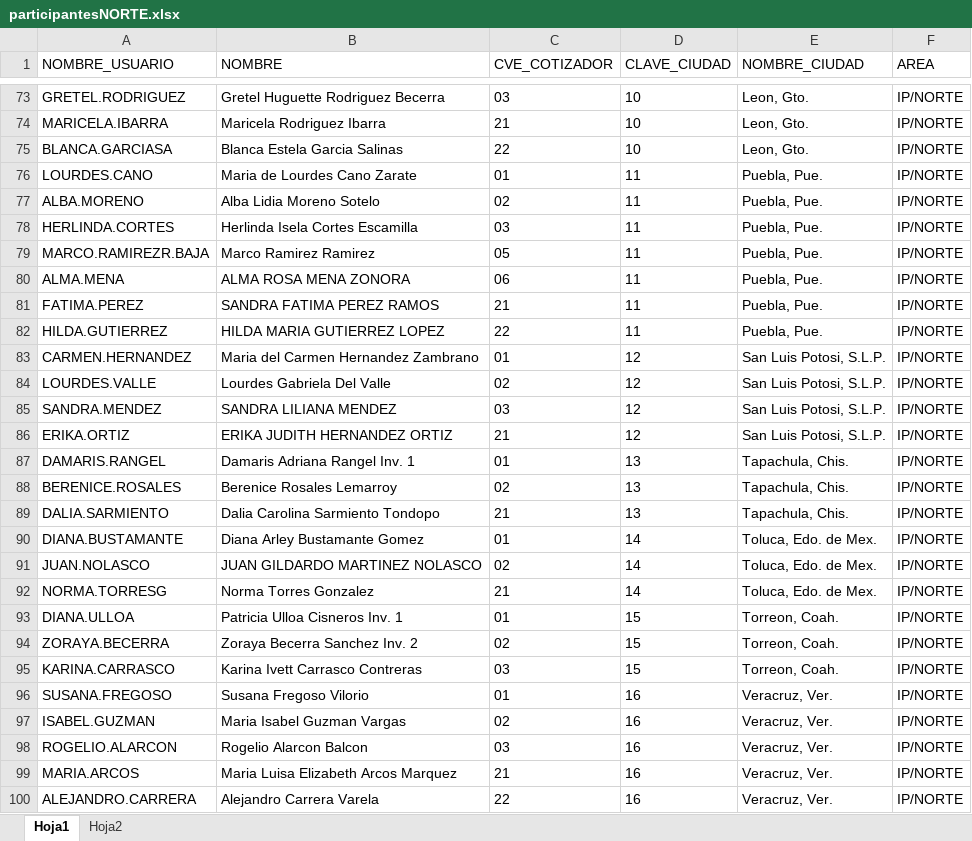
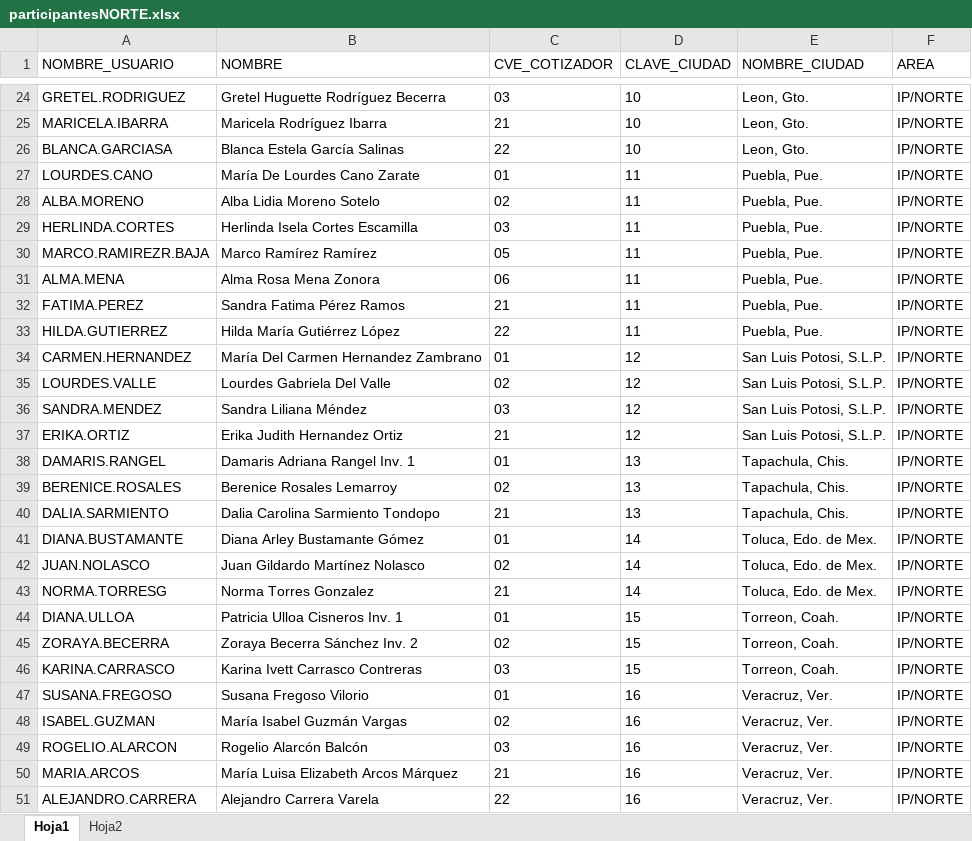
Before and after one commit to alanmenodza/cuestionario-inpc, an Excel workbook: Capacitacion 2026/Datos/participantesNORTE.xlsx, sheet Hoja1, drawn as a sheet; only a part is shown, gaps mark what is left out; values as stored, in another font and other column widths than the file's, no borders; addresses are those after the commit; the diff covers the shown part only; the diff names each change by its address in the sheet, - before the commit and + after, or states it on an @@ line.

```diff
--- a/Capacitacion 2026/Datos/participantesNORTE.xlsx (sheet Hoja1)
+++ b/Capacitacion 2026/Datos/participantesNORTE.xlsx (sheet Hoja1)
-B24 (NOMBRE): Gretel Huguette Rodriguez Becerra
+B24 (NOMBRE): Gretel Huguette Rodríguez Becerra
-B25 (NOMBRE): Maricela Rodriguez Ibarra
+B25 (NOMBRE): Maricela Rodríguez Ibarra
-B26 (NOMBRE): Blanca Estela Garcia Salinas
+B26 (NOMBRE): Blanca Estela García Salinas
-B27 (NOMBRE): Maria de Lourdes Cano Zarate
+B27 (NOMBRE): María De Lourdes Cano Zarate
-B30 (NOMBRE): Marco Ramirez Ramirez
+B30 (NOMBRE): Marco Ramírez Ramírez
-B31 (NOMBRE): ALMA ROSA MENA ZONORA
+B31 (NOMBRE): Alma Rosa Mena Zonora
-B32 (NOMBRE): SANDRA FATIMA PEREZ RAMOS
+B32 (NOMBRE): Sandra Fatima Pérez Ramos
-B33 (NOMBRE): HILDA MARIA GUTIERREZ LOPEZ
+B33 (NOMBRE): Hilda María Gutiérrez López
-B34 (NOMBRE): Maria del Carmen Hernandez Zambrano
+B34 (NOMBRE): María Del Carmen Hernandez Zambrano
-B36 (NOMBRE): SANDRA LILIANA MENDEZ
+B36 (NOMBRE): Sandra Liliana Méndez
-B37 (NOMBRE): ERIKA JUDITH HERNANDEZ ORTIZ
+B37 (NOMBRE): Erika Judith Hernandez Ortiz
-B41 (NOMBRE): Diana Arley Bustamante Gomez
+B41 (NOMBRE): Diana Arley Bustamante Gómez
-B42 (NOMBRE): JUAN GILDARDO MARTINEZ NOLASCO
+B42 (NOMBRE): Juan Gildardo Martínez Nolasco
-B45 (NOMBRE): Zoraya Becerra Sanchez Inv. 2
+B45 (NOMBRE): Zoraya Becerra Sánchez Inv. 2
-B48 (NOMBRE): Maria Isabel Guzman Vargas
+B48 (NOMBRE): María Isabel Guzmán Vargas
-B49 (NOMBRE): Rogelio Alarcon Balcon
+B49 (NOMBRE): Rogelio Alarcón Balcón
-B50 (NOMBRE): Maria Luisa Elizabeth Arcos Marquez
+B50 (NOMBRE): María Luisa Elizabeth Arcos Márquez
```
Also changed, not shown: 5 added rows, 50 removed rows, 2 moved rows, 99 edited cells and cell formats elsewhere in this sheet.
